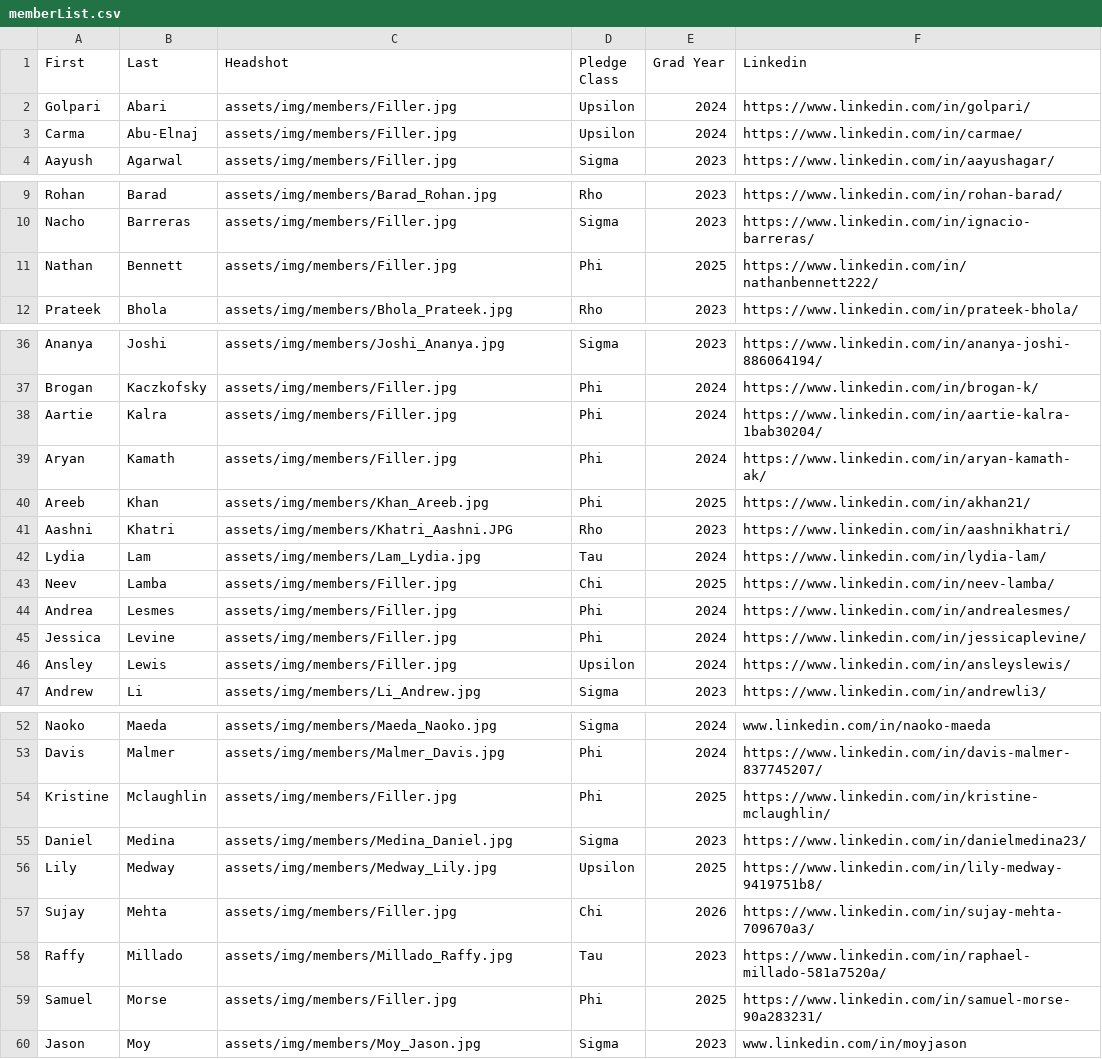
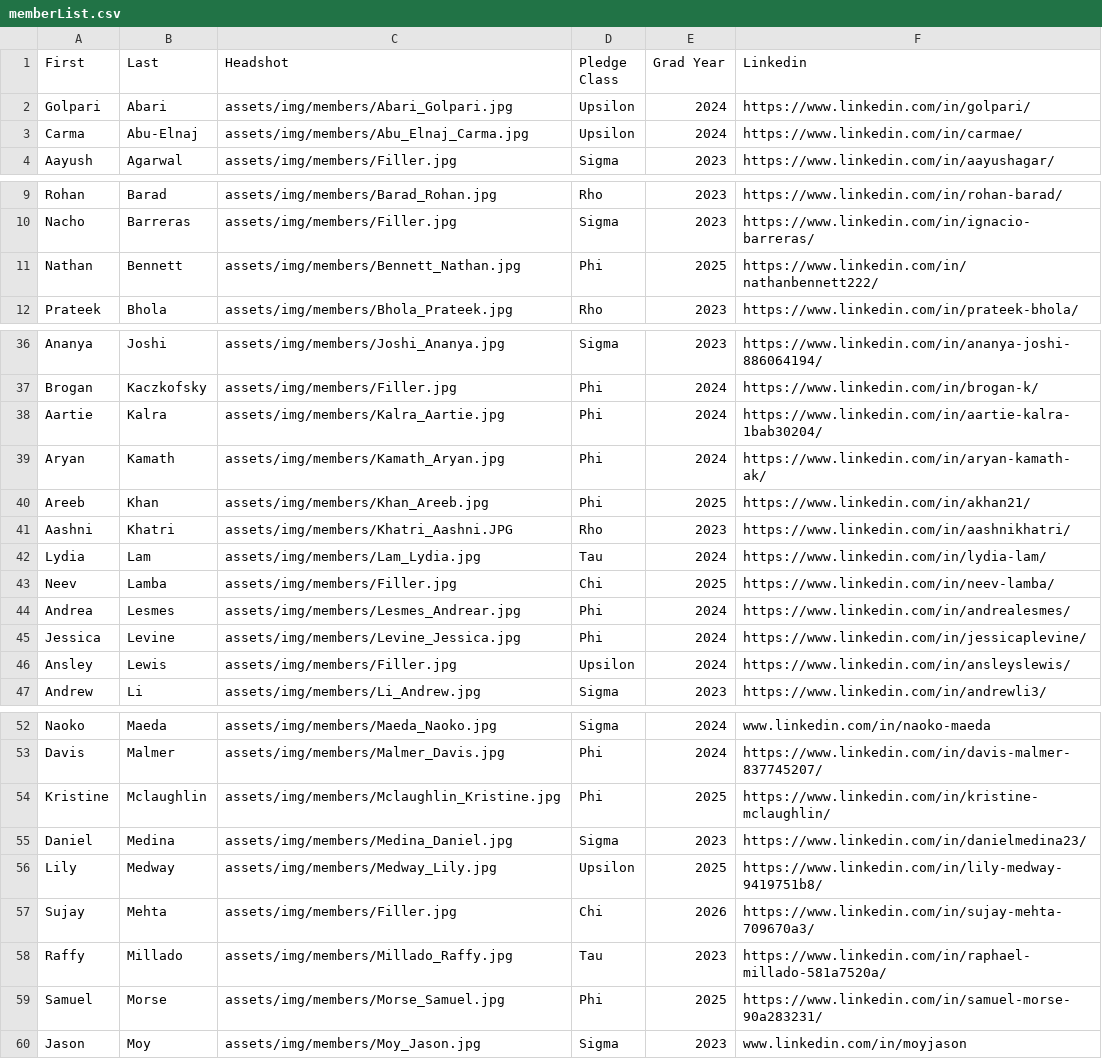
Before and after one commit to ktp-dev/ktp-dev.github.io, a CSV file: assets/memberList.csv, drawn as a sheet; only a part is shown, gaps mark what is left out; the diff covers the shown part only.

```diff
--- a/assets/memberList.csv
+++ b/assets/memberList.csv
@@ -1,4 +1,4 @@
 First,Last,Headshot,Pledge Class,Grad Year,Linkedin
-Golpari,Abari,assets/img/members/Filler.jpg,Upsilon,2024,https://www.linkedin.com/in/golpari/
-Carma,Abu-Elnaj,assets/img/members/Filler.jpg,Upsilon,2024,https://www.linkedin.com/in/carmae/
+Golpari,Abari,assets/img/members/Abari_Golpari.jpg,Upsilon,2024,https://www.linkedin.com/in/golpari/
+Carma,Abu-Elnaj,assets/img/members/Abu_Elnaj_Carma.jpg,Upsilon,2024,https://www.linkedin.com/in/carmae/
 Aayush,Agarwal,assets/img/members/Filler.jpg,Sigma,2023,https://www.linkedin.com/in/aayushagar/
@@ -10,3 +10,3 @@ Rohan,Barad,assets/img/members/Barad_Rohan.jpg,Rho,2023,https://www.linkedin.com
 Nacho,Barreras,assets/img/members/Filler.jpg,Sigma,2023,https://www.linkedin.com/in/ignacio-barreras/
-Nathan,Bennett,assets/img/members/Filler.jpg,Phi,2025,https://www.linkedin.com/in/nathanbennett222/
+Nathan,Bennett,assets/img/members/Bennett_Nathan.jpg,Phi,2025,https://www.linkedin.com/in/nathanbennett222/
 Prateek,Bhola,assets/img/members/Bhola_Prateek.jpg,Rho,2023,https://www.linkedin.com/in/prateek-bhola/
@@ -37,4 +37,4 @@ Ananya,Joshi,assets/img/members/Joshi_Ananya.jpg,Sigma,2023,https://www.linkedin
 Brogan,Kaczkofsky,assets/img/members/Filler.jpg,Phi,2024,https://www.linkedin.com/in/brogan-k/
-Aartie,Kalra,assets/img/members/Filler.jpg,Phi,2024,https://www.linkedin.com/in/aartie-kalra-1bab30204/
-Aryan,Kamath,assets/img/members/Filler.jpg,Phi,2024,https://www.linkedin.com/in/aryan-kamath-ak/
+Aartie,Kalra,assets/img/members/Kalra_Aartie.jpg,Phi,2024,https://www.linkedin.com/in/aartie-kalra-1bab30204/
+Aryan,Kamath,assets/img/members/Kamath_Aryan.jpg,Phi,2024,https://www.linkedin.com/in/aryan-kamath-ak/
 Areeb,Khan,assets/img/members/Khan_Areeb.jpg,Phi,2025,https://www.linkedin.com/in/akhan21/
@@ -43,4 +43,4 @@ Lydia,Lam,assets/img/members/Lam_Lydia.jpg,Tau,2024,https://www.linkedin.com/in/
 Neev,Lamba,assets/img/members/Filler.jpg,Chi,2025,https://www.linkedin.com/in/neev-lamba/
-Andrea,Lesmes,assets/img/members/Filler.jpg,Phi,2024,https://www.linkedin.com/in/andrealesmes/
-Jessica,Levine,assets/img/members/Filler.jpg,Phi,2024,https://www.linkedin.com/in/jessicaplevine/
+Andrea,Lesmes,assets/img/members/Lesmes_Andrear.jpg,Phi,2024,https://www.linkedin.com/in/andrealesmes/
+Jessica,Levine,assets/img/members/Levine_Jessica.jpg,Phi,2024,https://www.linkedin.com/in/jessicaplevine/
 Ansley,Lewis,assets/img/members/Filler.jpg,Upsilon,2024,https://www.linkedin.com/in/ansleyslewis/
@@ -53,3 +53,3 @@ Naoko,Maeda,assets/img/members/Maeda_Naoko.jpg,Sigma,2024,www.linkedin.com/in/na
 Davis,Malmer,assets/img/members/Malmer_Davis.jpg,Phi,2024,https://www.linkedin.com/in/davis-malmer-837745207/
-Kristine,Mclaughlin,assets/img/members/Filler.jpg,Phi,2025,https://www.linkedin.com/in/kristine-mclaughlin/
+Kristine,Mclaughlin,assets/img/members/Mclaughlin_Kristine.jpg,Phi,2025,https://www.linkedin.com/in/kristine-mclaughlin/
 Daniel,Medina,assets/img/members/Medina_Daniel.jpg,Sigma,2023,https://www.linkedin.com/in/danielmedina23/
@@ -58,3 +58,3 @@ Sujay,Mehta,assets/img/members/Filler.jpg,Chi,2026,https://www.linkedin.com/in/s
 Raffy,Millado,assets/img/members/Millado_Raffy.jpg,Tau,2023,https://www.linkedin.com/in/raphael-millado-581a7520a/
-Samuel,Morse,assets/img/members/Filler.jpg,Phi,2025,https://www.linkedin.com/in/samuel-morse-90a283231/
+Samuel,Morse,assets/img/members/Morse_Samuel.jpg,Phi,2025,https://www.linkedin.com/in/samuel-morse-90a283231/
 Jason,Moy,assets/img/members/Moy_Jason.jpg,Sigma,2023,www.linkedin.com/in/moyjason
```
Also changed, not shown: 2 edited cells elsewhere in this file, 11 other files.
